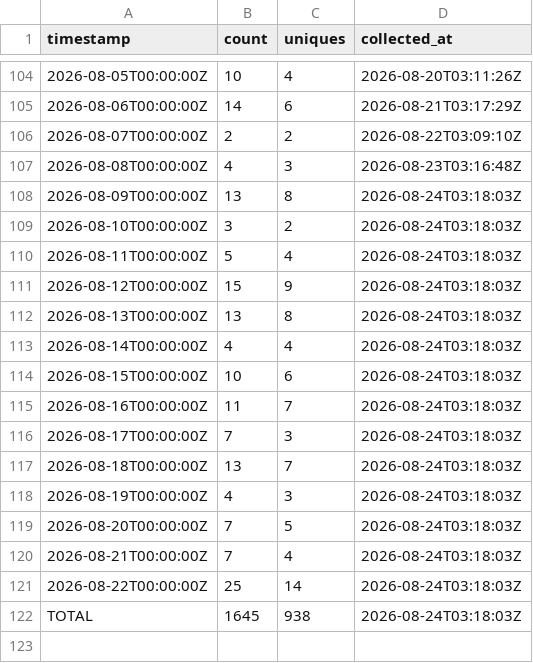
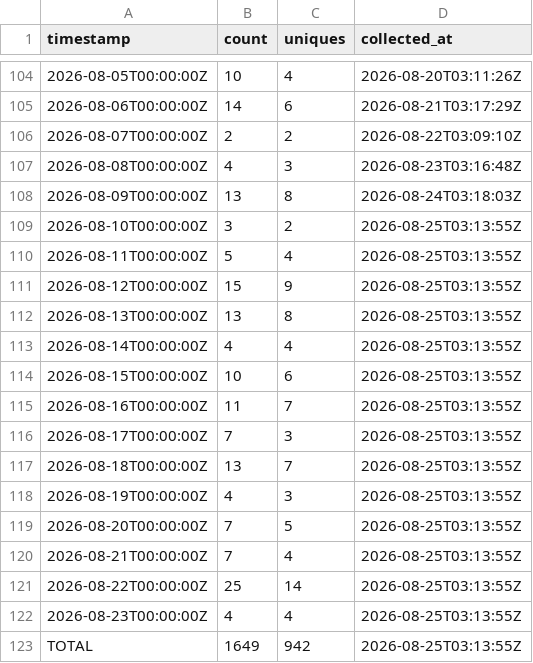
Before and after one commit to J-King-Dottie/aus-data-agent-mcp, a CSV file: github-traffic/clones.csv, drawn as a sheet; only a part is shown, gaps mark what is left out.

```diff
--- a/github-traffic/clones.csv
+++ b/github-traffic/clones.csv
@@ -108,15 +108,16 @@ timestamp,count,uniques,collected_at
 2026-08-09T00:00:00Z,13,8,2026-08-24T03:18:03Z
-2026-08-10T00:00:00Z,3,2,2026-08-24T03:18:03Z
-2026-08-11T00:00:00Z,5,4,2026-08-24T03:18:03Z
-2026-08-12T00:00:00Z,15,9,2026-08-24T03:18:03Z
-2026-08-13T00:00:00Z,13,8,2026-08-24T03:18:03Z
-2026-08-14T00:00:00Z,4,4,2026-08-24T03:18:03Z
-2026-08-15T00:00:00Z,10,6,2026-08-24T03:18:03Z
-2026-08-16T00:00:00Z,11,7,2026-08-24T03:18:03Z
-2026-08-17T00:00:00Z,7,3,2026-08-24T03:18:03Z
-2026-08-18T00:00:00Z,13,7,2026-08-24T03:18:03Z
-2026-08-19T00:00:00Z,4,3,2026-08-24T03:18:03Z
-2026-08-20T00:00:00Z,7,5,2026-08-24T03:18:03Z
-2026-08-21T00:00:00Z,7,4,2026-08-24T03:18:03Z
-2026-08-22T00:00:00Z,25,14,2026-08-24T03:18:03Z
-TOTAL,1645,938,2026-08-24T03:18:03Z
+2026-08-10T00:00:00Z,3,2,2026-08-25T03:13:55Z
+2026-08-11T00:00:00Z,5,4,2026-08-25T03:13:55Z
+2026-08-12T00:00:00Z,15,9,2026-08-25T03:13:55Z
+2026-08-13T00:00:00Z,13,8,2026-08-25T03:13:55Z
+2026-08-14T00:00:00Z,4,4,2026-08-25T03:13:55Z
+2026-08-15T00:00:00Z,10,6,2026-08-25T03:13:55Z
+2026-08-16T00:00:00Z,11,7,2026-08-25T03:13:55Z
+2026-08-17T00:00:00Z,7,3,2026-08-25T03:13:55Z
+2026-08-18T00:00:00Z,13,7,2026-08-25T03:13:55Z
+2026-08-19T00:00:00Z,4,3,2026-08-25T03:13:55Z
+2026-08-20T00:00:00Z,7,5,2026-08-25T03:13:55Z
+2026-08-21T00:00:00Z,7,4,2026-08-25T03:13:55Z
+2026-08-22T00:00:00Z,25,14,2026-08-25T03:13:55Z
+2026-08-23T00:00:00Z,4,4,2026-08-25T03:13:55Z
+TOTAL,1649,942,2026-08-25T03:13:55Z
```
Also changed, not shown: github-traffic/views.csv.
